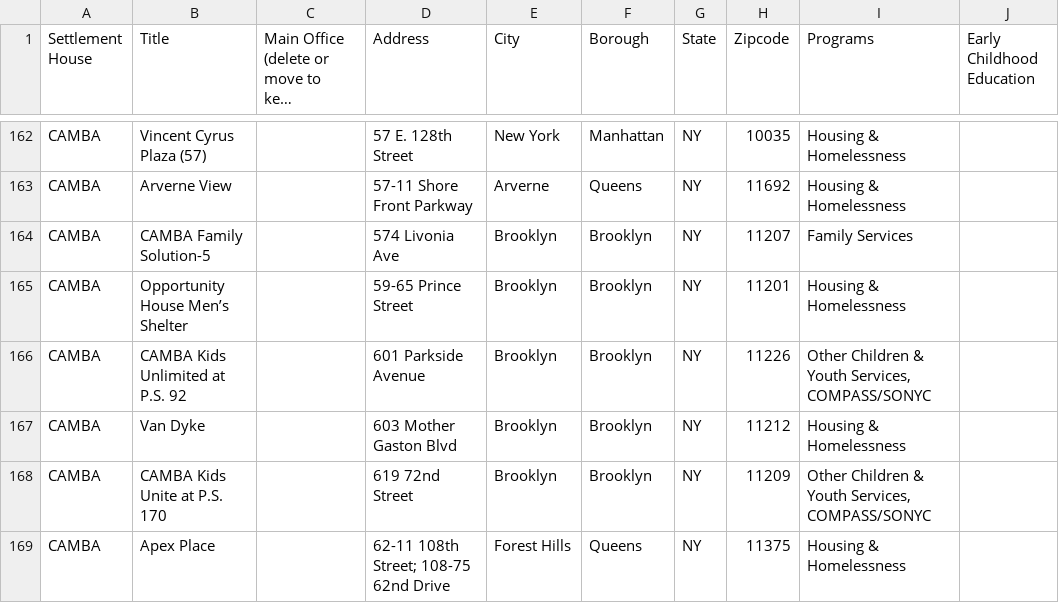
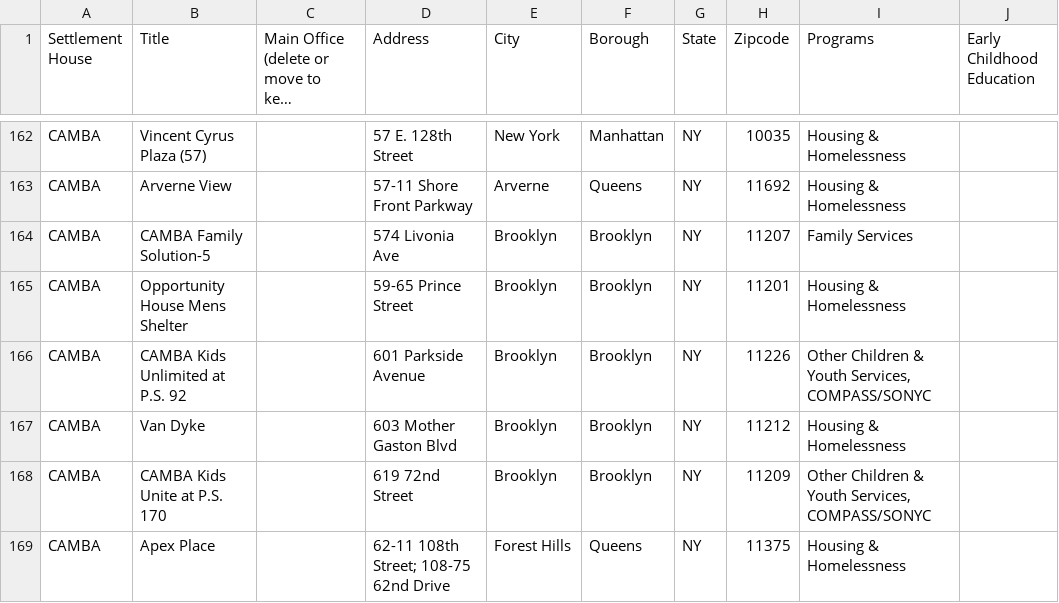
Before and after one commit to rklepper/unh_finder, a CSV file: public/data/sites.csv, drawn as a sheet; only a part is shown, gaps mark what is left out; long unchanged cells end in …; the diff covers the shown part only; the diff names each change by its address in the sheet, - before the commit and + after, or states it on an @@ line.

```diff
--- a/public/data/sites.csv
+++ b/public/data/sites.csv
-B165 (Title): Opportunity House Men’s Shelter
+B165 (Title): Opportunity House Mens Shelter
```
Also changed, not shown: 23 edited cells elsewhere in this file.
